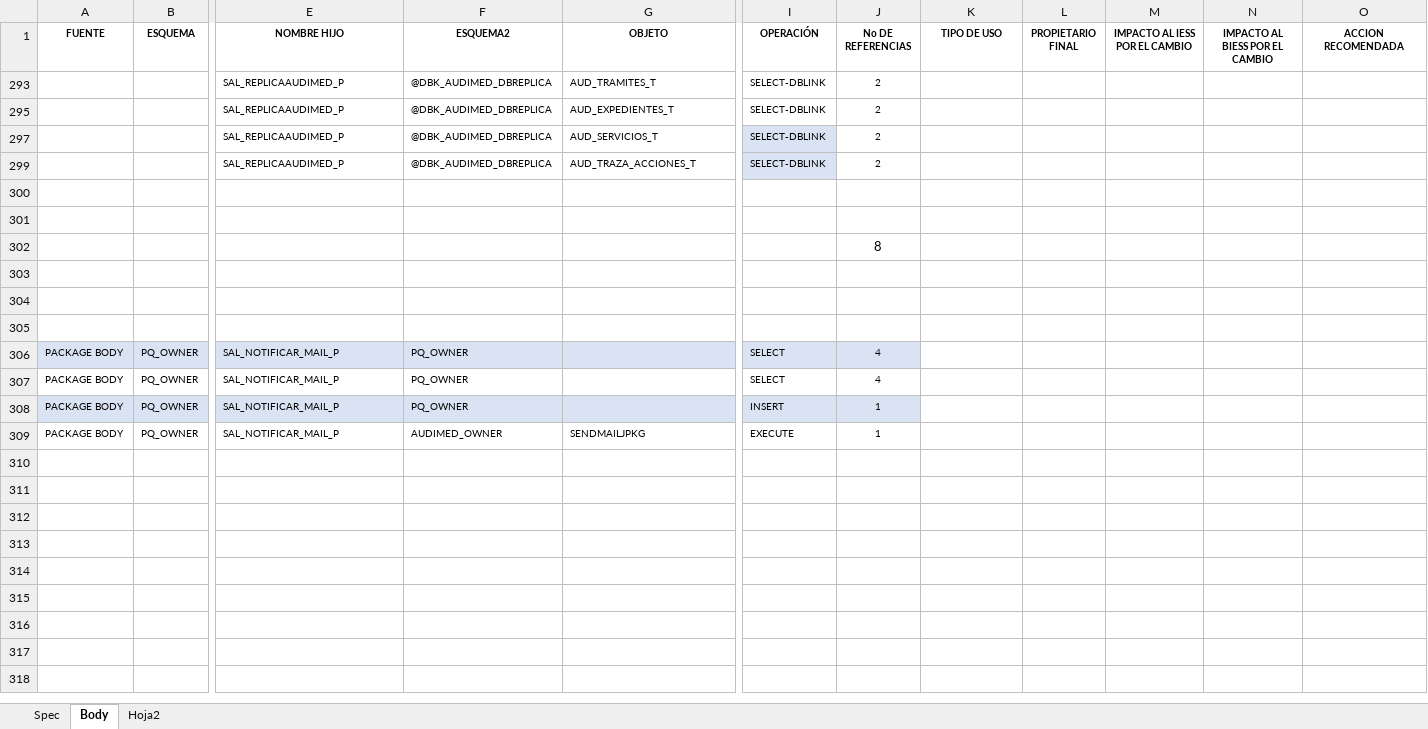
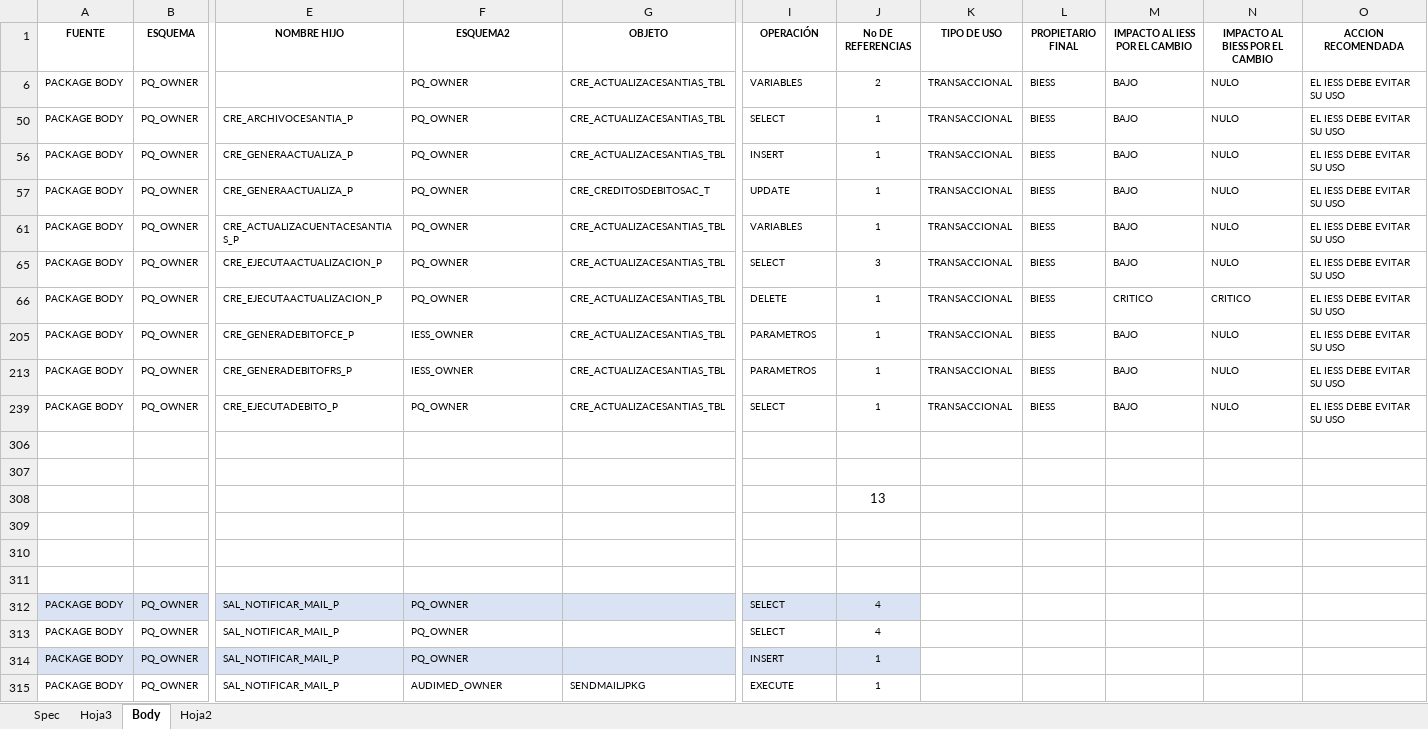
Before and after one commit to jverawork/python-MatrizCRUD, an Excel workbook: util_matrizCRUD.xlsx, sheet Body, drawn as a sheet; only a part is shown, gaps mark what is left out; values as stored, in another font and other column widths than the file's, no borders; conditional formats and table styles not drawn; removed rows and columns are numbered as before the commit, all else as after; rows hold the shown columns only; the diff names each change by its address in the sheet, - before the commit and + after, or states it on an @@ line.

```diff
--- a/util_matrizCRUD.xlsx (sheet Body)
+++ b/util_matrizCRUD.xlsx (sheet Body)
+sheet tab: Hoja3
-row 293:  |  | SAL_REPLICAAUDIMED_P | @DBK_AUDIMED_DBREPLICA | AUD_TRAMITES_T | SELECT-DBLINK | 2
-row 295:  |  | SAL_REPLICAAUDIMED_P | @DBK_AUDIMED_DBREPLICA | AUD_EXPEDIENTES_T | SELECT-DBLINK | 2
-row 297:  |  | SAL_REPLICAAUDIMED_P | @DBK_AUDIMED_DBREPLICA | AUD_SERVICIOS_T | SELECT-DBLINK | 2
-row 299:  |  | SAL_REPLICAAUDIMED_P | @DBK_AUDIMED_DBREPLICA | AUD_TRAZA_ACCIONES_T | SELECT-DBLINK | 2
@@ row 6 unhidden: PACKAGE BODY | PQ_OWNER |  | PQ_OWNER | CRE_ACTUALIZACESANTIAS_TBL | VARIABLES | 2 | TRANSACCIONAL | BIESS | BAJO | NULO | EL IESS DEBE EVITAR SU USO @@
@@ row 50 unhidden: PACKAGE BODY | PQ_OWNER | CRE_ARCHIVOCESANTIA_P | PQ_OWNER | CRE_ACTUALIZACESANTIAS_TBL | SELECT | 1 | TRANSACCIONAL | BIESS | BAJO | NULO | EL IESS DEBE EVITAR SU USO @@
@@ row 56 unhidden: PACKAGE BODY | PQ_OWNER | CRE_GENERAACTUALIZA_P | PQ_OWNER | CRE_ACTUALIZACESANTIAS_TBL | INSERT | 1 | TRANSACCIONAL | BIESS | BAJO | NULO | EL IESS DEBE EVITAR SU USO @@
+row 57: PACKAGE BODY | PQ_OWNER | CRE_GENERAACTUALIZA_P | PQ_OWNER | CRE_CREDITOSDEBITOSAC_T | UPDATE | 1 | TRANSACCIONAL | BIESS | BAJO | NULO | EL IESS DEBE EVITAR SU USO
@@ row 61 unhidden: PACKAGE BODY | PQ_OWNER | CRE_ACTUALIZACUENTACESANTIAS_P | PQ_OWNER | CRE_ACTUALIZACESANTIAS_TBL | VARIABLES | 1 | TRANSACCIONAL | BIESS | BAJO | NULO | EL IESS DEBE EVITAR SU USO @@
@@ row 65 unhidden: PACKAGE BODY | PQ_OWNER | CRE_EJECUTAACTUALIZACION_P | PQ_OWNER | CRE_ACTUALIZACESANTIAS_TBL | SELECT | 3 | TRANSACCIONAL | BIESS | BAJO | NULO | EL IESS DEBE EVITAR SU USO @@
@@ row 66 unhidden: PACKAGE BODY | PQ_OWNER | CRE_EJECUTAACTUALIZACION_P | PQ_OWNER | CRE_ACTUALIZACESANTIAS_TBL | DELETE | 1 | TRANSACCIONAL | BIESS | CRITICO | CRITICO | EL IESS DEBE EVITAR SU USO @@
@@ row 205 unhidden: PACKAGE BODY | PQ_OWNER | CRE_GENERADEBITOFCE_P | IESS_OWNER | CRE_ACTUALIZACESANTIAS_TBL | PARAMETROS | 1 | TRANSACCIONAL | BIESS | BAJO | NULO | EL IESS DEBE EVITAR SU USO @@
@@ row 213 unhidden: PACKAGE BODY | PQ_OWNER | CRE_GENERADEBITOFRS_P | IESS_OWNER | CRE_ACTUALIZACESANTIAS_TBL | PARAMETROS | 1 | TRANSACCIONAL | BIESS | BAJO | NULO | EL IESS DEBE EVITAR SU USO @@
@@ row 239 unhidden: PACKAGE BODY | PQ_OWNER | CRE_EJECUTADEBITO_P | PQ_OWNER | CRE_ACTUALIZACESANTIAS_TBL | SELECT | 1 | TRANSACCIONAL | BIESS | BAJO | NULO | EL IESS DEBE EVITAR SU USO @@
-J308 (No DE REFERENCIAS): 8
+J308 (No DE REFERENCIAS): 13
```
Also changed, not shown: sheet Hoja2, hidden cells, util_matrizCRUD2.xlsx, 7 other files.
